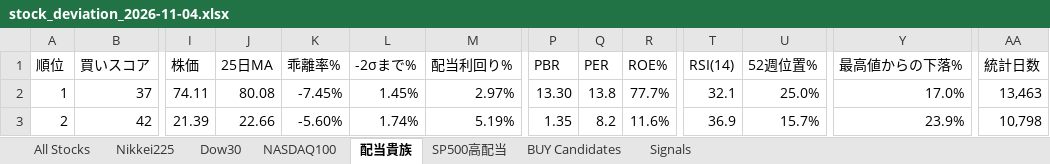
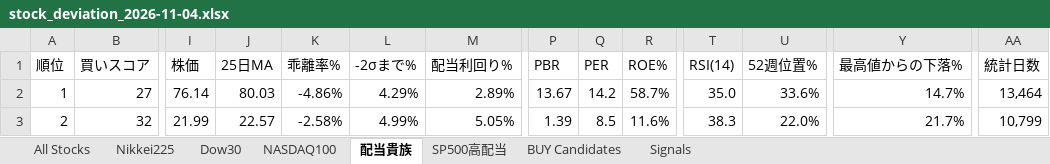
Before and after one commit to 091165/nikkei225-screener, an Excel workbook: output/stock_deviation_2026-11-04.xlsx, sheet 配当貴族, drawn as a sheet; only a part is shown, gaps mark what is left out; values as stored, in another font and other column widths than the file's, no cell formats; the diff covers the shown part only; the diff names each change by its address in the sheet, - before the commit and + after, or states it on an @@ line.

```diff
--- a/output/stock_deviation_2026-11-04.xlsx (sheet 配当貴族)
+++ b/output/stock_deviation_2026-11-04.xlsx (sheet 配当貴族)
-B2 (買いスコア): 37
+B2 (買いスコア): 27
-I2 (株価): 74.11
+I2 (株価): 76.14
-J2 (25日MA): 80.08
+J2 (25日MA): 80.03
-K2 (乖離率%): -7.45%
+K2 (乖離率%): -4.86%
-L2 (-2σまで%): 1.45%
+L2 (-2σまで%): 4.29%
-M2 (配当利回り%): 2.97%
+M2 (配当利回り%): 2.89%
-P2 (PBR): 13.30
+P2 (PBR): 13.67
-Q2 (PER): 13.8
+Q2 (PER): 14.2
-R2 (ROE%): 77.7%
+R2 (ROE%): 58.7%
-T2 (RSI(14)): 32.1
+T2 (RSI(14)): 35.0
-U2 (52週位置%): 25.0%
+U2 (52週位置%): 33.6%
-Y2 (最高値からの下落%): 17.0%
+Y2 (最高値からの下落%): 14.7%
-AA2 (統計日数): 13,463
+AA2 (統計日数): 13,464
-B3 (買いスコア): 42
+B3 (買いスコア): 32
-I3 (株価): 21.39
+I3 (株価): 21.99
-J3 (25日MA): 22.66
+J3 (25日MA): 22.57
-K3 (乖離率%): -5.60%
+K3 (乖離率%): -2.58%
-L3 (-2σまで%): 1.74%
+L3 (-2σまで%): 4.99%
-M3 (配当利回り%): 5.19%
+M3 (配当利回り%): 5.05%
-P3 (PBR): 1.35
+P3 (PBR): 1.39
-Q3 (PER): 8.2
+Q3 (PER): 8.5
-T3 (RSI(14)): 36.9
+T3 (RSI(14)): 38.3
-U3 (52週位置%): 15.7%
+U3 (52週位置%): 22.0%
-Y3 (最高値からの下落%): 23.9%
+Y3 (最高値からの下落%): 21.7%
-AA3 (統計日数): 10,798
+AA3 (統計日数): 10,799
```
Also changed, not shown: 1180 edited cells elsewhere in this sheet, sheet Signals, sheet All Stocks, sheet Nikkei225, sheet BUY Candidates, sheet NASDAQ100, sheet Dow30, 1 more sheet, cell formats, 6 other files.
